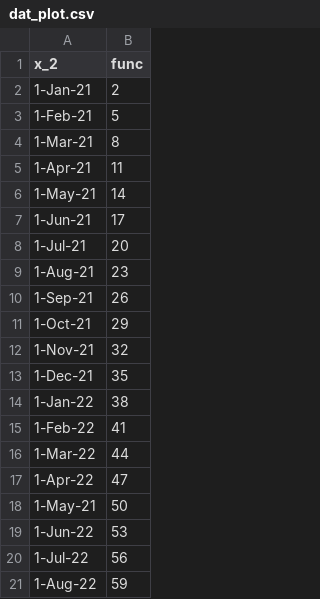
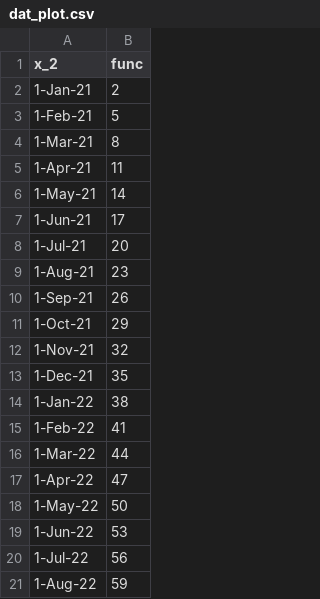
Before and after one commit to UlisesHdzG/D3_practice, a CSV file: dat_plot.csv, drawn as a sheet.

Commit message:
Update dat_plot.csv
fix error in a date

```diff
--- a/dat_plot.csv
+++ b/dat_plot.csv
@@ -17,3 +17,3 @@ x_2,func
 1-Apr-22,	47
-1-May-21,	50
+1-May-22,	50
 1-Jun-22,	53
```
